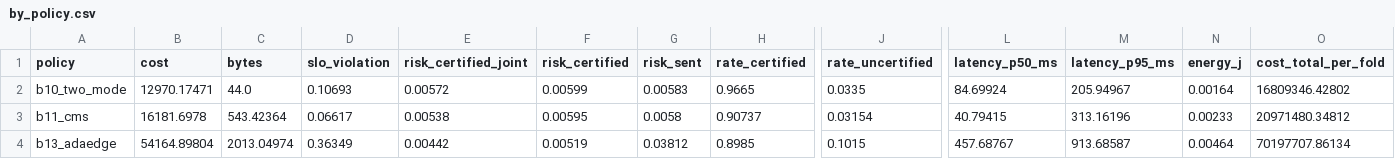
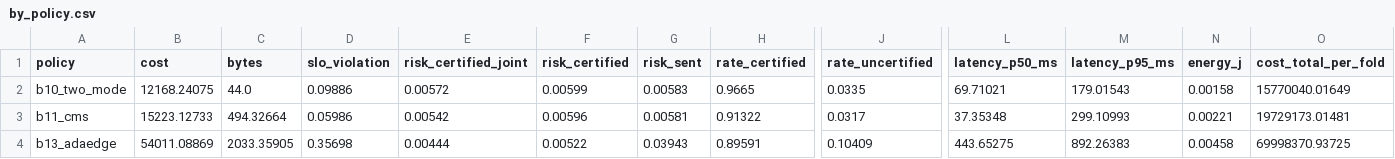
Before and after one commit to PRATHVI9607/RepRoute, a CSV file: experiments/e3/by_policy.csv, drawn as a sheet; only a part is shown, gaps mark what is left out; the diff covers the shown part only; the diff names each change by its address in the sheet, - before the commit and + after, or states it on an @@ line.

```diff
--- a/experiments/e3/by_policy.csv
+++ b/experiments/e3/by_policy.csv
-B2 (cost): 12970.17471
+B2 (cost): 12168.24075
-D2 (slo_violation): 0.10693
+D2 (slo_violation): 0.09886
-L2 (latency_p50_ms): 84.69924
+L2 (latency_p50_ms): 69.71021
-M2 (latency_p95_ms): 205.94967
+M2 (latency_p95_ms): 179.01543
-N2 (energy_j): 0.00164
+N2 (energy_j): 0.00158
-O2 (cost_total_per_fold): 16809346.42802
+O2 (cost_total_per_fold): 15770040.01649
-B3 (cost): 16181.6978
+B3 (cost): 15223.12733
-C3 (bytes): 543.42364
+C3 (bytes): 494.32664
-D3 (slo_violation): 0.06617
+D3 (slo_violation): 0.05986
-E3 (risk_certified_joint): 0.00538
+E3 (risk_certified_joint): 0.00542
-F3 (risk_certified): 0.00595
+F3 (risk_certified): 0.00596
-G3 (risk_sent): 0.0058
+G3 (risk_sent): 0.00581
-H3 (rate_certified): 0.90737
+H3 (rate_certified): 0.91322
-J3 (rate_uncertified): 0.03154
+J3 (rate_uncertified): 0.0317
-L3 (latency_p50_ms): 40.79415
+L3 (latency_p50_ms): 37.35348
-M3 (latency_p95_ms): 313.16196
+M3 (latency_p95_ms): 299.10993
-N3 (energy_j): 0.00233
+N3 (energy_j): 0.00221
-O3 (cost_total_per_fold): 20971480.34812
+O3 (cost_total_per_fold): 19729173.01481
-B4 (cost): 54164.89804
+B4 (cost): 54011.08869
-C4 (bytes): 2013.04974
+C4 (bytes): 2033.35905
-D4 (slo_violation): 0.36349
+D4 (slo_violation): 0.35698
-E4 (risk_certified_joint): 0.00442
+E4 (risk_certified_joint): 0.00444
-F4 (risk_certified): 0.00519
+F4 (risk_certified): 0.00522
-G4 (risk_sent): 0.03812
+G4 (risk_sent): 0.03943
-H4 (rate_certified): 0.8985
+H4 (rate_certified): 0.89591
-J4 (rate_uncertified): 0.1015
+J4 (rate_uncertified): 0.10409
-L4 (latency_p50_ms): 457.68767
+L4 (latency_p50_ms): 443.65275
-M4 (latency_p95_ms): 913.68587
+M4 (latency_p95_ms): 892.26383
-N4 (energy_j): 0.00464
+N4 (energy_j): 0.00458
-O4 (cost_total_per_fold): 70197707.86134
+O4 (cost_total_per_fold): 69998370.93725
```
Also changed, not shown: 146 edited cells elsewhere in this file, experiments/e1/profile_table.csv, 27 other files.
